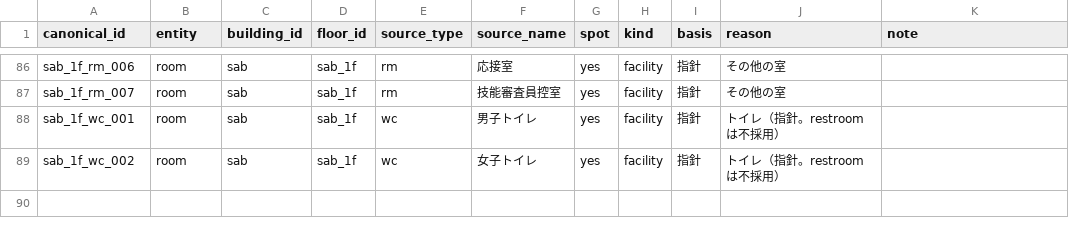
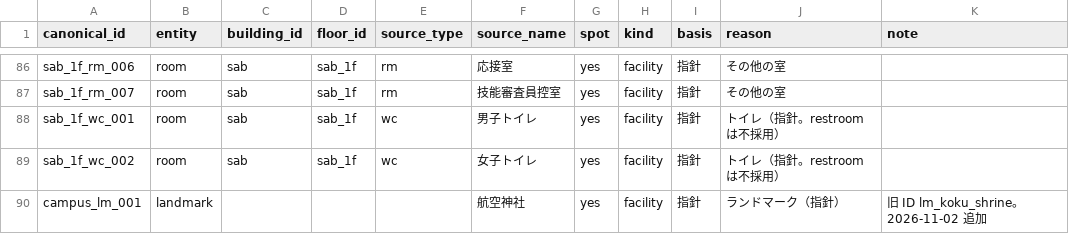
Before and after one commit to m0o9l0v3/NexusStudio, a CSV file: docs/決定事項/34_実データSpot種別割り当て表_2026-11-02_v01.csv, drawn as a sheet; only a part is shown, gaps mark what is left out.

```diff
--- a/docs/決定事項/34_実データSpot種別割り当て表_2026-11-02_v01.csv
+++ b/docs/決定事項/34_実データSpot種別割り当て表_2026-11-02_v01.csv
@@ -89 +89,2 @@ sab_1f_wc_001,room,sab,sab_1f,wc,男子トイレ,yes,facility,指針,トイレ
 sab_1f_wc_002,room,sab,sab_1f,wc,女子トイレ,yes,facility,指針,トイレ（指針。restroom は不採用）,
+campus_lm_001,landmark,,,,航空神社,yes,facility,指針,ランドマーク（指針）,旧 ID lm_koku_shrine。2026-11-02 追加
```
Also changed, not shown: 3 other files.
